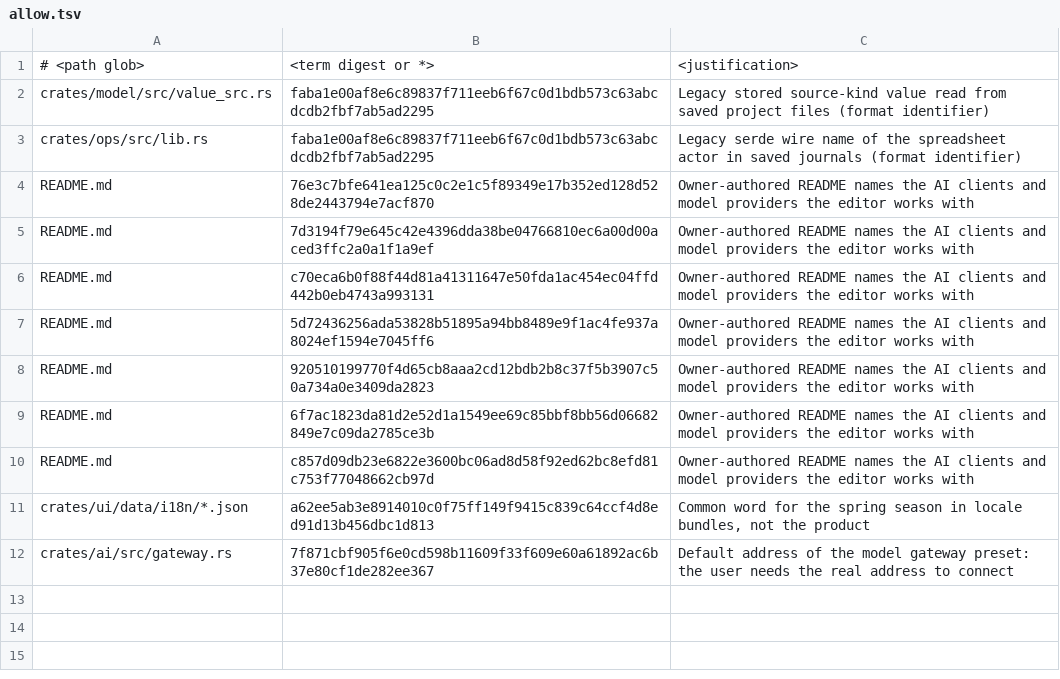
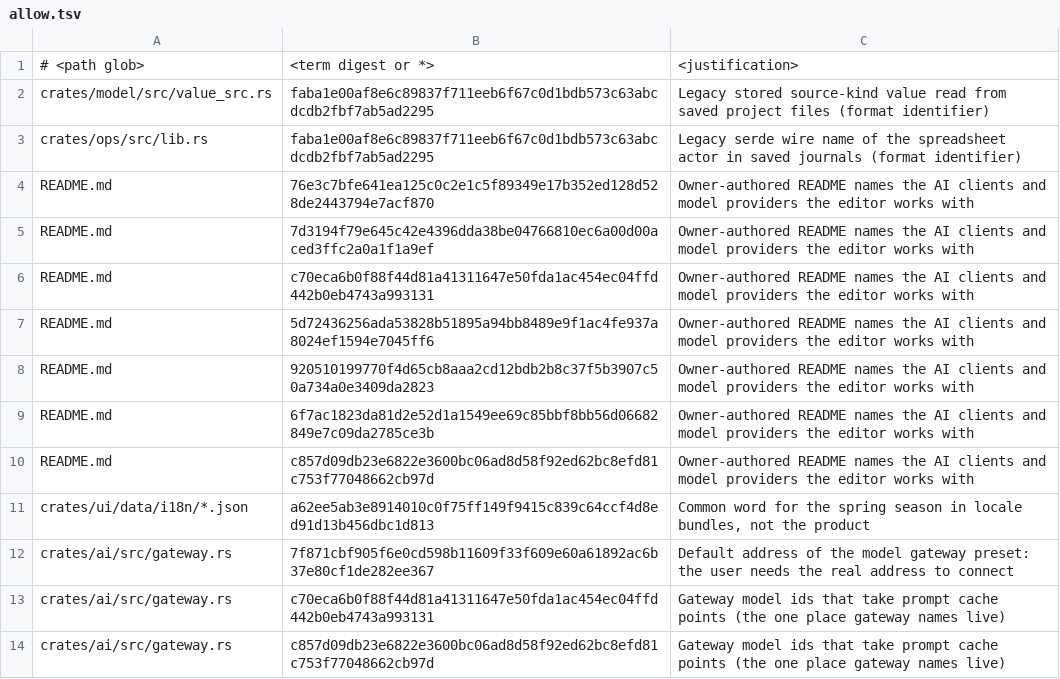
Before and after one commit to datadrivenconstruction/OpenConstructionDesign, a TSV file: tools/name_lint/allow.tsv, drawn as a sheet.

Commit message:
AI: keep gateway model ids in the gateway module
- caches_prompt reads CACHE_VENDOR / CACHE_FAMILY constants
- the cache-point test builds its id from them
- name lint allow-list covers the gateway module only

```diff
--- a/tools/name_lint/allow.tsv
+++ b/tools/name_lint/allow.tsv
@@ -12 +12,3 @@ crates/ui/data/i18n/*.json	a62ee5ab3e8914010c0f75ff149f9415c839c64ccf4d8ed91d13b
 crates/ai/src/gateway.rs	7f871cbf905f6e0cd598b11609f33f609e60a61892ac6b37e80cf1de282ee367	Default address of the model gateway preset: the user needs the real address to connect
+crates/ai/src/gateway.rs	c70eca6b0f88f44d81a41311647e50fda1ac454ec04ffd442b0eb4743a993131	Gateway model ids that take prompt cache points (the one place gateway names live)
+crates/ai/src/gateway.rs	c857d09db23e6822e3600bc06ad8d58f92ed62bc8efd81c753f77048662cb97d	Gateway model ids that take prompt cache points (the one place gateway names live)
```
Also changed, not shown: 2 other files.
